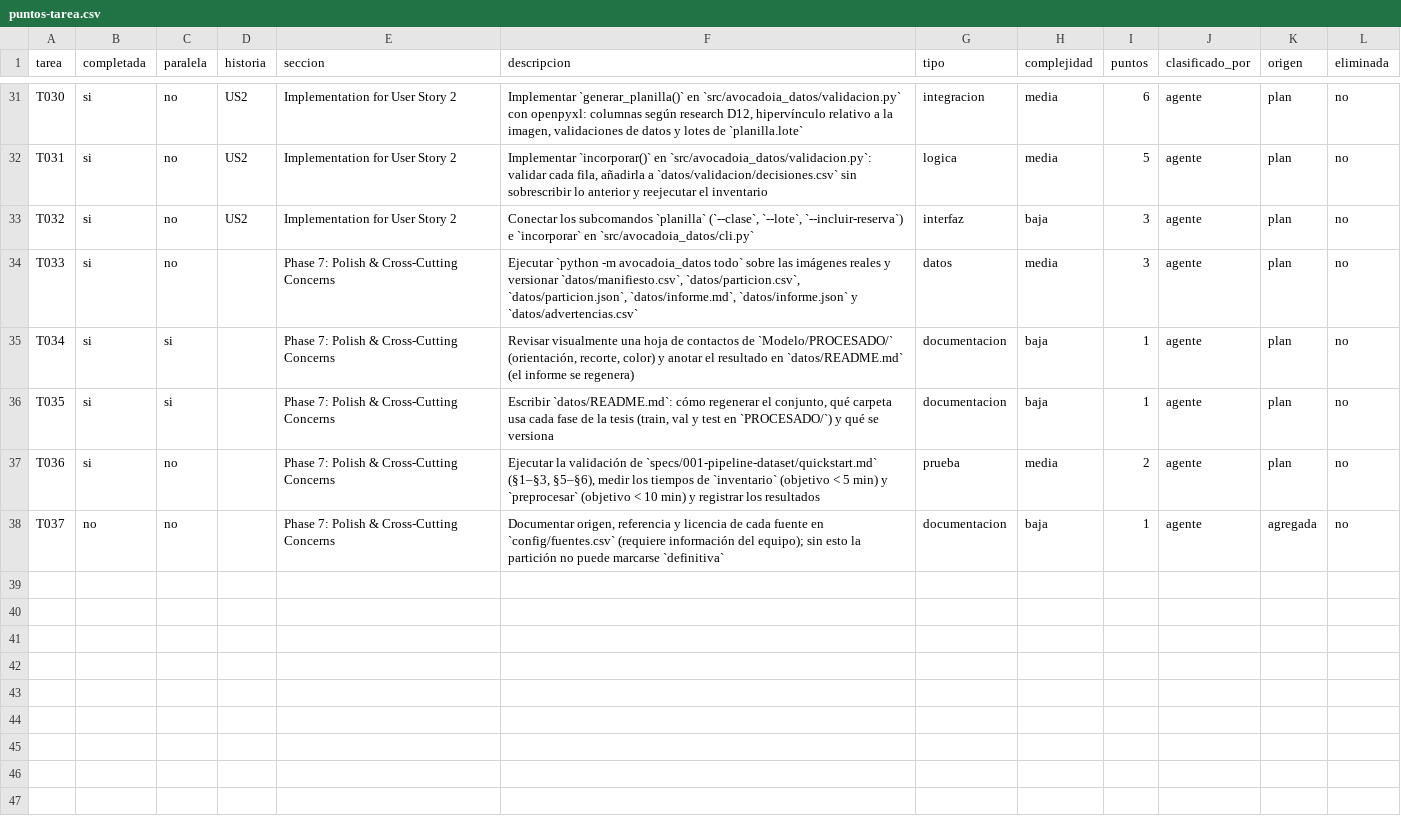
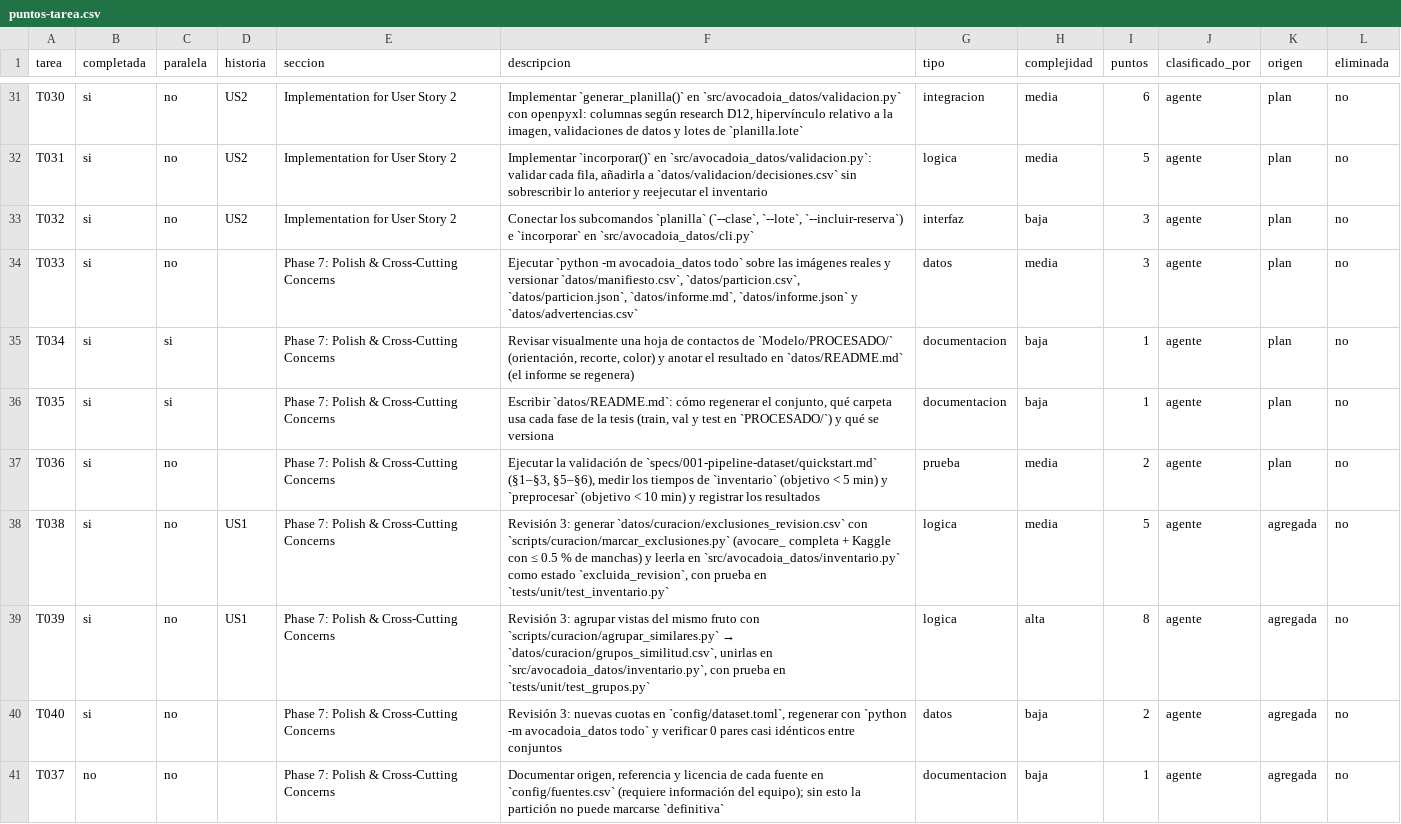
Before and after one commit to Teo344/Entregables, a CSV file: specs/001-pipeline-dataset/puntos-tarea.csv, drawn as a sheet; only a part is shown, gaps mark what is left out.

```diff
--- a/specs/001-pipeline-dataset/puntos-tarea.csv
+++ b/specs/001-pipeline-dataset/puntos-tarea.csv
@@ -37,2 +37,5 @@ T035,si,si,,Phase 7: Polish & Cross-Cutting Concerns,"Escribir `datos/README.md`
 T036,si,no,,Phase 7: Polish & Cross-Cutting Concerns,"Ejecutar la validación de `specs/001-pipeline-dataset/quickstart.md` (§1–§3, §5–§6), medir los tiempos de `inventario` (objetivo < 5 min) y `preprocesar` (objetivo < 10 min) y registrar los resultados",prueba,media,2,agente,plan,no
+T038,si,no,US1,Phase 7: Polish & Cross-Cutting Concerns,"Revisión 3: generar `datos/curacion/exclusiones_revision.csv` con `scripts/curacion/marcar_exclusiones.py` (avocare_ completa + Kaggle con ≤ 0.5 % de manchas) y leerla en `src/avocadoia_datos/inventario.py` como estado `excluida_revision`, con prueba en `tests/unit/test_inventario.py`",logica,media,5,agente,agregada,no
+T039,si,no,US1,Phase 7: Polish & Cross-Cutting Concerns,"Revisión 3: agrupar vistas del mismo fruto con `scripts/curacion/agrupar_similares.py` → `datos/curacion/grupos_similitud.csv`, unirlas en `src/avocadoia_datos/inventario.py`, con prueba en `tests/unit/test_grupos.py`",logica,alta,8,agente,agregada,no
+T040,si,no,,Phase 7: Polish & Cross-Cutting Concerns,"Revisión 3: nuevas cuotas en `config/dataset.toml`, regenerar con `python -m avocadoia_datos todo` y verificar 0 pares casi idénticos entre conjuntos",datos,baja,2,agente,agregada,no
 T037,no,no,,Phase 7: Polish & Cross-Cutting Concerns,"Documentar origen, referencia y licencia de cada fuente en `config/fuentes.csv` (requiere información del equipo); sin esto la partición no puede marcarse `definitiva`",documentacion,baja,1,agente,agregada,no
```
Also changed, not shown: datos/advertencias.csv, datos/curacion/casi_duplicados_confirmados.csv, 21 other files.
